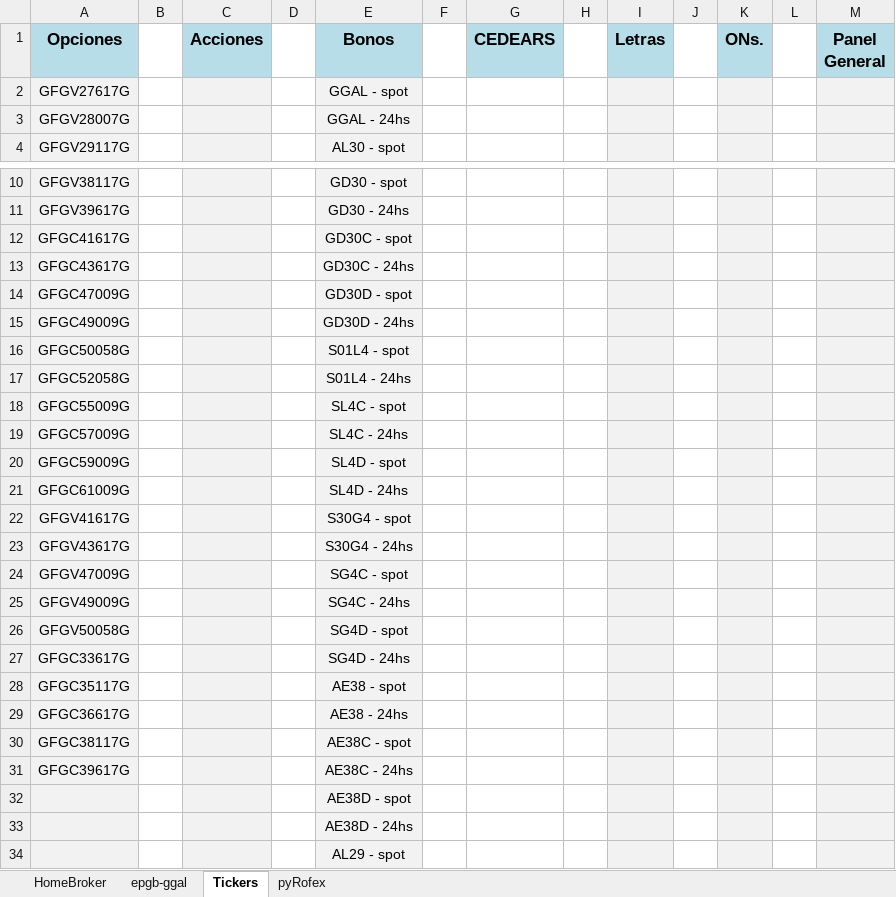
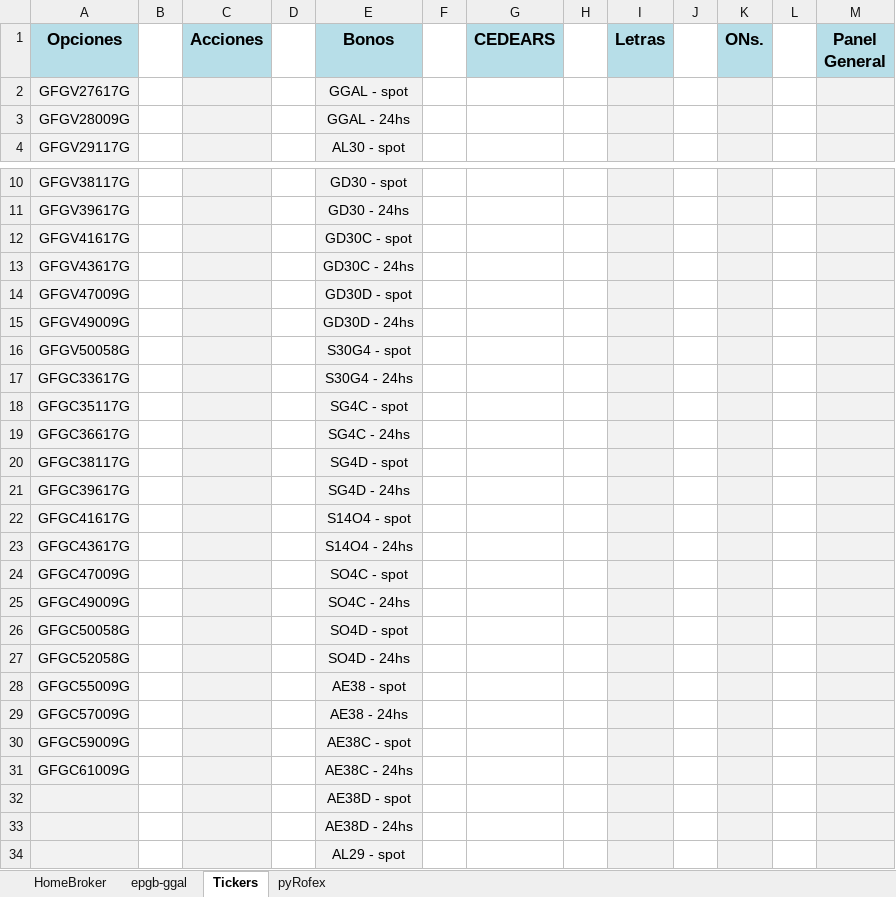
Before and after one commit to piolifl/pyHomeBroker, an Excel workbook: epgb_pyHB.xlsx, sheet Tickers, drawn as a sheet; only a part is shown, gaps mark what is left out; values as stored, in another font and other column widths than the file's, no borders; removed rows and columns are numbered as before the commit, all else as after; the diff names each change by its address in the sheet, - before the commit and + after, or states it on an @@ line.

```diff
--- a/epgb_pyHB.xlsx (sheet Tickers)
+++ b/epgb_pyHB.xlsx (sheet Tickers)
-A3 (Opciones): GFGV28007G
+A3 (Opciones): GFGV28009G
-row 12: GFGC41617G |  |  |  | GD30C - spot
-row 13: GFGC43617G |  |  |  | GD30C - 24hs
-row 14: GFGC47009G |  |  |  | GD30D - spot
-row 15: GFGC49009G |  |  |  | GD30D - 24hs
-row 16: GFGC50058G |  |  |  | S01L4 - spot
-row 17: GFGC52058G |  |  |  | S01L4 - 24hs
-row 18: GFGC55009G |  |  |  | SL4C - spot
-row 19: GFGC57009G |  |  |  | SL4C - 24hs
-row 20: GFGC59009G |  |  |  | SL4D - spot
-row 21: GFGC61009G |  |  |  | SL4D - 24hs
-E12 (Bonos): S30G4 - spot
+E12 (Bonos): GD30C - spot
-E13 (Bonos): S30G4 - 24hs
+E13 (Bonos): GD30C - 24hs
-E14 (Bonos): SG4C - spot
+E14 (Bonos): GD30D - spot
-E15 (Bonos): SG4C - 24hs
+E15 (Bonos): GD30D - 24hs
-E16 (Bonos): SG4D - spot
+E16 (Bonos): S30G4 - spot
-E17 (Bonos): SG4D - 24hs
+E17 (Bonos): S30G4 - 24hs
-E18 (Bonos): AE38 - spot
+E18 (Bonos): SG4C - spot
-E19 (Bonos): AE38 - 24hs
+E19 (Bonos): SG4C - 24hs
-E20 (Bonos): AE38C - spot
+E20 (Bonos): SG4D - spot
-E21 (Bonos): AE38C - 24hs
+E21 (Bonos): SG4D - 24hs
+row 22: GFGC41617G |  |  |  | S14O4 - spot
+row 23: GFGC43617G |  |  |  | S14O4 - 24hs
+row 24: GFGC47009G |  |  |  | SO4C - spot
+row 25: GFGC49009G |  |  |  | SO4C - 24hs
+row 26: GFGC50058G |  |  |  | SO4D - spot
+row 27: GFGC52058G |  |  |  | SO4D - 24hs
+row 28: GFGC55009G |  |  |  | AE38 - spot
+row 29: GFGC57009G |  |  |  | AE38 - 24hs
+row 30: GFGC59009G |  |  |  | AE38C - spot
+row 31: GFGC61009G |  |  |  | AE38C - 24hs
```
Also changed, not shown: sheet epgb-ggal, sheet HomeBroker, formulas that keep their value, hidden cells, 4 other files.
